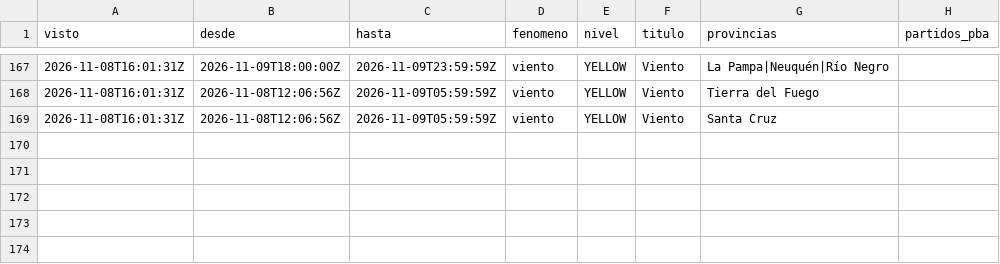
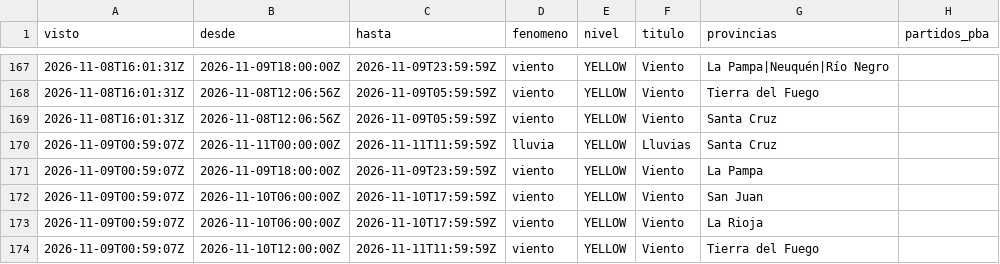
Before and after one commit to consultoradiagonales/Qu-pasa-en-tu-barrio, a CSV file: argwx/data/historico/alertas_smn.csv, drawn as a sheet; only a part is shown, gaps mark what is left out; the diff names each change by its address in the sheet, - before the commit and + after, or states it on an @@ line.

```diff
--- a/argwx/data/historico/alertas_smn.csv
+++ b/argwx/data/historico/alertas_smn.csv
+row 170: 2026-11-09T00:59:07Z | 2026-11-11T00:00:00Z | 2026-11-11T11:59:59Z | lluvia | YELLOW | Lluvias | Santa Cruz
+row 171: 2026-11-09T00:59:07Z | 2026-11-09T18:00:00Z | 2026-11-09T23:59:59Z | viento | YELLOW | Viento | La Pampa
+row 172: 2026-11-09T00:59:07Z | 2026-11-10T06:00:00Z | 2026-11-10T17:59:59Z | viento | YELLOW | Viento | San Juan
+row 173: 2026-11-09T00:59:07Z | 2026-11-10T06:00:00Z | 2026-11-10T17:59:59Z | viento | YELLOW | Viento | La Rioja
+row 174: 2026-11-09T00:59:07Z | 2026-11-10T12:00:00Z | 2026-11-11T11:59:59Z | viento | YELLOW | Viento | Tierra del Fuego
```
Also changed, not shown: argwx/data/historico/rios_observados_2026-11.csv, 20 other files.
